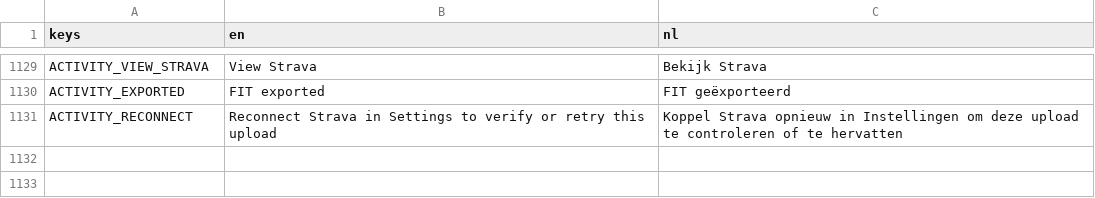
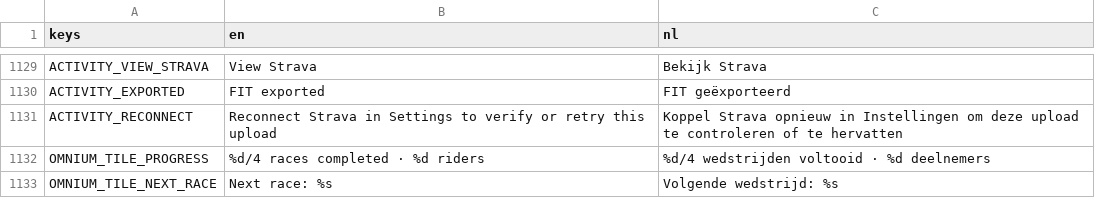
Before and after one commit to filiberreke/Velodrome, a CSV file: game/translations/translations.csv, drawn as a sheet; only a part is shown, gaps mark what is left out; the diff names each change by its address in the sheet, - before the commit and + after, or states it on an @@ line.

Commit message:
Translate remaining omnium overview labels

```diff
--- a/game/translations/translations.csv
+++ b/game/translations/translations.csv
+row 1132: OMNIUM_TILE_PROGRESS | %d/4 races completed · %d riders | %d/4 wedstrijden voltooid · %d deelnemers
+row 1133: OMNIUM_TILE_NEXT_RACE | Next race: %s | Volgende wedstrijd: %s
```
Also changed, not shown: 2 other files.
